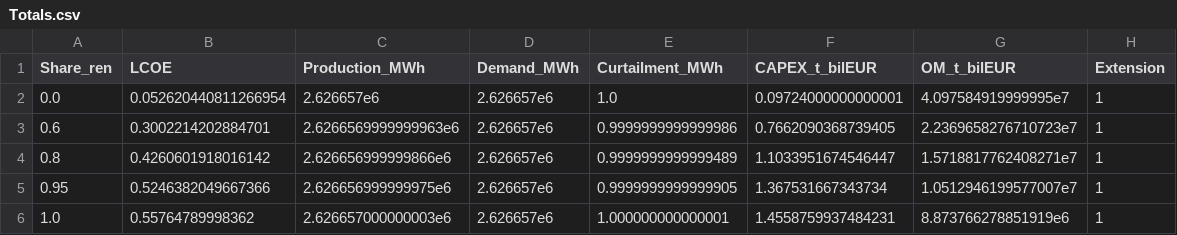
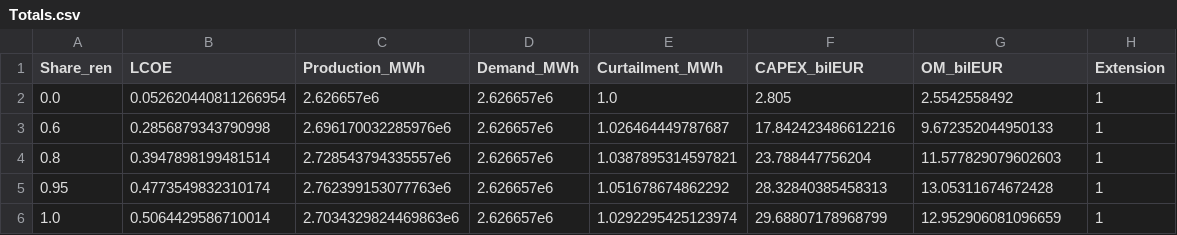
Before and after one commit to AntonOsadchy/42002_group_project, a CSV file: Results/Totals.csv, drawn as a sheet.

```diff
--- a/Results/Totals.csv
+++ b/Results/Totals.csv
@@ -1,6 +1,6 @@
-Share_ren,LCOE,Production_MWh,Demand_MWh,Curtailment_MWh,CAPEX_t_bilEUR,OM_t_bilEUR,Extension
-0.0,0.052620440811266954,2.626657e6,2.626657e6,1.0,0.09724000000000001,4.097584919999995e7,1
-0.6,0.3002214202884701,2.6266569999999963e6,2.626657e6,0.9999999999999986,0.7662090368739405,2.2369658276710723e7,1
-0.8,0.4260601918016142,2.626656999999866e6,2.626657e6,0.9999999999999489,1.1033951674546447,1.5718817762408271e7,1
-0.95,0.5246382049667366,2.626656999999975e6,2.626657e6,0.9999999999999905,1.367531667343734,1.0512946199577007e7,1
-1.0,0.55764789998362,2.626657000000003e6,2.626657e6,1.000000000000001,1.4558759937484231,8.873766278851919e6,1
+Share_ren,LCOE,Production_MWh,Demand_MWh,Curtailment_MWh,CAPEX_bilEUR,OM_bilEUR,Extension
+0.0,0.052620440811266954,2.626657e6,2.626657e6,1.0,2.805,2.5542558492,1
+0.6,0.2856879343790998,2.696170032285976e6,2.626657e6,1.026464449787687,17.842423486612216,9.672352044950133,1
+0.8,0.3947898199481514,2.728543794335557e6,2.626657e6,1.0387895314597821,23.788447756204,11.577829079602603,1
+0.95,0.4773549832310174,2.762399153077763e6,2.626657e6,1.051678674862292,28.32840385458313,13.05311674672428,1
+1.0,0.5064429586710014,2.7034329824469863e6,2.626657e6,1.0292295425123974,29.68807178968799,12.952906081096659,1
```
Also changed, not shown: Results/Per_tech_ren.csv, 28 other files.
